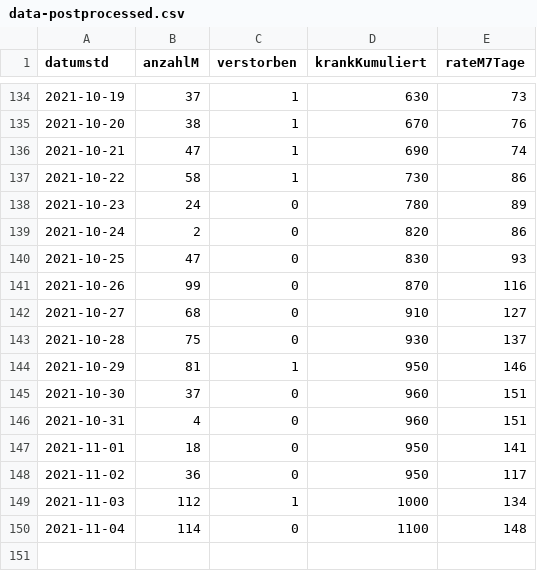
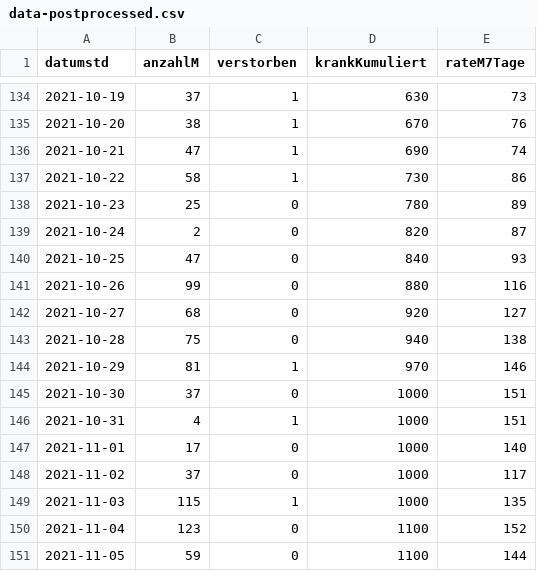
Before and after one commit to solygen/flat-covid19-oberberg, a CSV file: data-postprocessed.csv, drawn as a sheet; only a part is shown, gaps mark what is left out.

Commit message:
Flat: latest data (2021-11-06T07:09:01.293Z) {   "date": "2021-11-06T07:09:01.293Z",   "files": [     {       "name": "data-history.csv",       "deltaBytes": 603,       "source": "https://www.lzg.nrw.de/covid19/daten/covid19_5374.csv"     },     {       "name": "data-postprocessed.csv",       "deltaBytes": 30,       "source": "https://www.lzg.nrw.de/covid19/daten/covid19_5374.csv"     },     {       "name": "data.csv",       "deltaBytes": 14,       "source": "https://www.lzg.nrw.de/covid19/daten/covid19_5374.csv"     }   ] }

```diff
--- a/data-postprocessed.csv
+++ b/data-postprocessed.csv
@@ -137,14 +137,15 @@ datumstd,anzahlM,verstorben,krankKumuliert,rateM7Tage
 2021-10-22,58,1,730,86
-2021-10-23,24,0,780,89
-2021-10-24,2,0,820,86
-2021-10-25,47,0,830,93
-2021-10-26,99,0,870,116
-2021-10-27,68,0,910,127
-2021-10-28,75,0,930,137
-2021-10-29,81,1,950,146
-2021-10-30,37,0,960,151
-2021-10-31,4,0,960,151
-2021-11-01,18,0,950,141
-2021-11-02,36,0,950,117
-2021-11-03,112,1,1000,134
-2021-11-04,114,0,1100,148
+2021-10-23,25,0,780,89
+2021-10-24,2,0,820,87
+2021-10-25,47,0,840,93
+2021-10-26,99,0,880,116
+2021-10-27,68,0,920,127
+2021-10-28,75,0,940,138
+2021-10-29,81,1,970,146
+2021-10-30,37,0,1000,151
+2021-10-31,4,1,1000,151
+2021-11-01,17,0,1000,140
+2021-11-02,37,0,1000,117
+2021-11-03,115,1,1000,135
+2021-11-04,123,0,1100,152
+2021-11-05,59,0,1100,144
```
Also changed, not shown: data-history.csv, data.csv.
